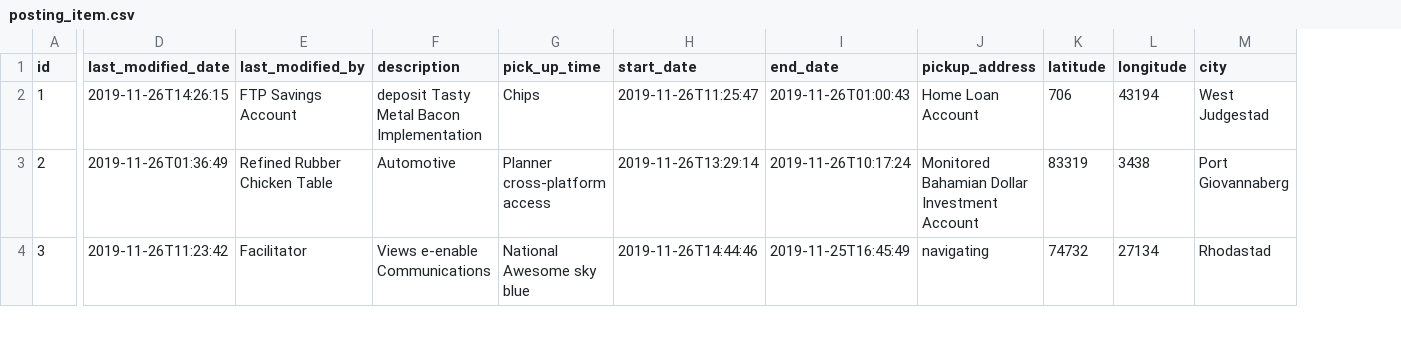
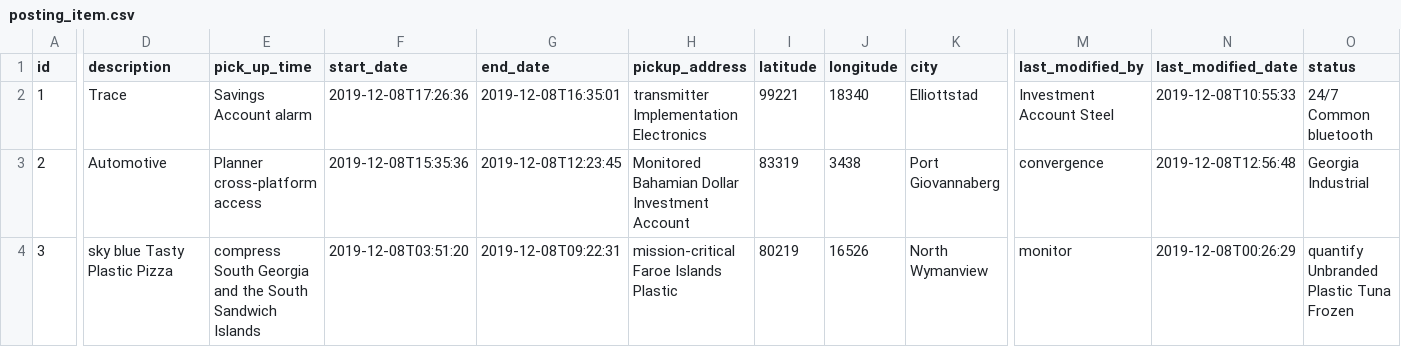
Before and after one commit to vsales-one/hali-api, a CSV file: src/main/resources/config/liquibase/fake-data/posting_item.csv, drawn as a sheet; only a part is shown, gaps mark what is left out; removed rows and columns are numbered as before the commit, all else as after; the diff covers the shown part only; the diff names each change by its address in the sheet, - before the commit and + after, or states it on an @@ line.

```diff
--- a/src/main/resources/config/liquibase/fake-data/posting_item.csv
+++ b/src/main/resources/config/liquibase/fake-data/posting_item.csv
-column D (last_modified_date), rows 2-4: 2019-11-26T14:26:15 | 2019-11-26T01:36:49 | 2019-11-26T11:23:42
-column E (last_modified_by), rows 2-4: FTP Savings Account | Refined Rubber Chicken Table | Facilitator
+column M (last_modified_by), rows 2-4: Investment Account Steel | convergence | monitor
+column N (last_modified_date), rows 2-4: 2019-12-08T10:55:33 | 2019-12-08T12:56:48 | 2019-12-08T00:26:29
+column O (status), rows 2-4: 24/7 Common bluetooth | Georgia Industrial | quantify Unbranded Plastic Tuna Frozen
-D2 (description): deposit Tasty Metal Bacon Implementation
+D2 (description): Trace
-E2 (pick_up_time): Chips
+E2 (pick_up_time): Savings Account alarm
-F2 (start_date): 2019-11-26T11:25:47
+F2 (start_date): 2019-12-08T17:26:36
-G2 (end_date): 2019-11-26T01:00:43
+G2 (end_date): 2019-12-08T16:35:01
-H2 (pickup_address): Home Loan Account
+H2 (pickup_address): transmitter Implementation Electronics
-I2 (latitude): 706
+I2 (latitude): 99221
-J2 (longitude): 43194
+J2 (longitude): 18340
-K2 (city): West Judgestad
+K2 (city): Elliottstad
-F3 (start_date): 2019-11-26T13:29:14
+F3 (start_date): 2019-12-08T15:35:36
-G3 (end_date): 2019-11-26T10:17:24
+G3 (end_date): 2019-12-08T12:23:45
-D4 (description): Views e-enable Communications
+D4 (description): sky blue Tasty Plastic Pizza
-E4 (pick_up_time): National Awesome sky blue
+E4 (pick_up_time): compress South Georgia and the South Sandwich Islands
-F4 (start_date): 2019-11-26T14:44:46
+F4 (start_date): 2019-12-08T03:51:20
-G4 (end_date): 2019-11-25T16:45:49
+G4 (end_date): 2019-12-08T09:22:31
-H4 (pickup_address): navigating
+H4 (pickup_address): mission-critical Faroe Islands Plastic
-I4 (latitude): 74732
+I4 (latitude): 80219
-J4 (longitude): 27134
+J4 (longitude): 16526
-K4 (city): Rhodastad
+K4 (city): North Wymanview
```
Also changed, not shown: 83 edited cells elsewhere in this file, src/main/resources/config/liquibase/fake-data/user_profile.csv, 30 other files.
